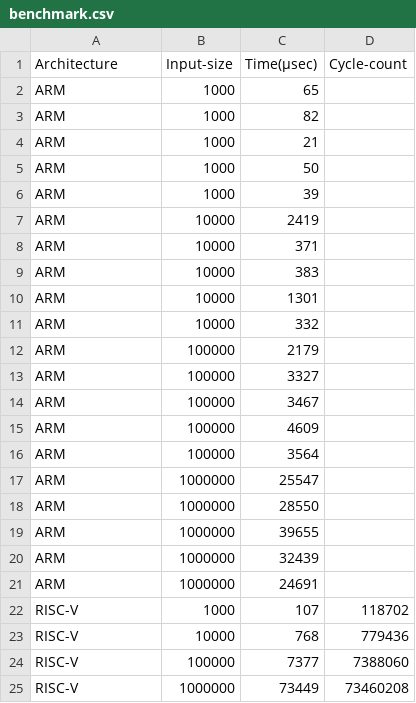
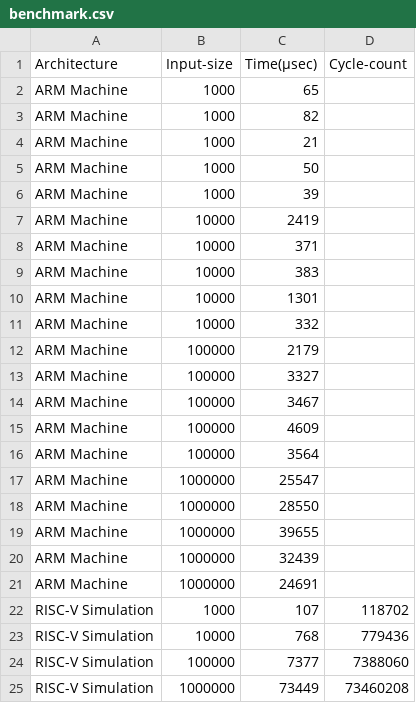
Before and after one commit to ravinderj/riscv-case-study, a CSV file: benchmark.csv, drawn as a sheet.

Commit message:
Re-wording of columns in benchmark.csv

```diff
--- a/benchmark.csv
+++ b/benchmark.csv
@@ -1,25 +1,25 @@
 Architecture,Input-size,Time(µsec),Cycle-count
-ARM,1000,65,
-ARM,1000,82,
-ARM,1000,21,
-ARM,1000,50,
-ARM,1000,39,
-ARM,10000,2419,
-ARM,10000,371,
-ARM,10000,383,
-ARM,10000,1301,
-ARM,10000,332,
-ARM,100000,2179,
-ARM,100000,3327,
-ARM,100000,3467,
-ARM,100000,4609,
-ARM,100000,3564,
-ARM,1000000,25547,
-ARM,1000000,28550,
-ARM,1000000,39655,
-ARM,1000000,32439,
-ARM,1000000,24691,
-RISC-V,1000,107,118702
-RISC-V,10000,768,779436
-RISC-V,100000,7377,7388060
-RISC-V,1000000,73449,73460208
+ARM Machine,1000,65,
+ARM Machine,1000,82,
+ARM Machine,1000,21,
+ARM Machine,1000,50,
+ARM Machine,1000,39,
+ARM Machine,10000,2419,
+ARM Machine,10000,371,
+ARM Machine,10000,383,
+ARM Machine,10000,1301,
+ARM Machine,10000,332,
+ARM Machine,100000,2179,
+ARM Machine,100000,3327,
+ARM Machine,100000,3467,
+ARM Machine,100000,4609,
+ARM Machine,100000,3564,
+ARM Machine,1000000,25547,
+ARM Machine,1000000,28550,
+ARM Machine,1000000,39655,
+ARM Machine,1000000,32439,
+ARM Machine,1000000,24691,
+RISC-V Simulation,1000,107,118702
+RISC-V Simulation,10000,768,779436
+RISC-V Simulation,100000,7377,7388060
+RISC-V Simulation,1000000,73449,73460208
```
